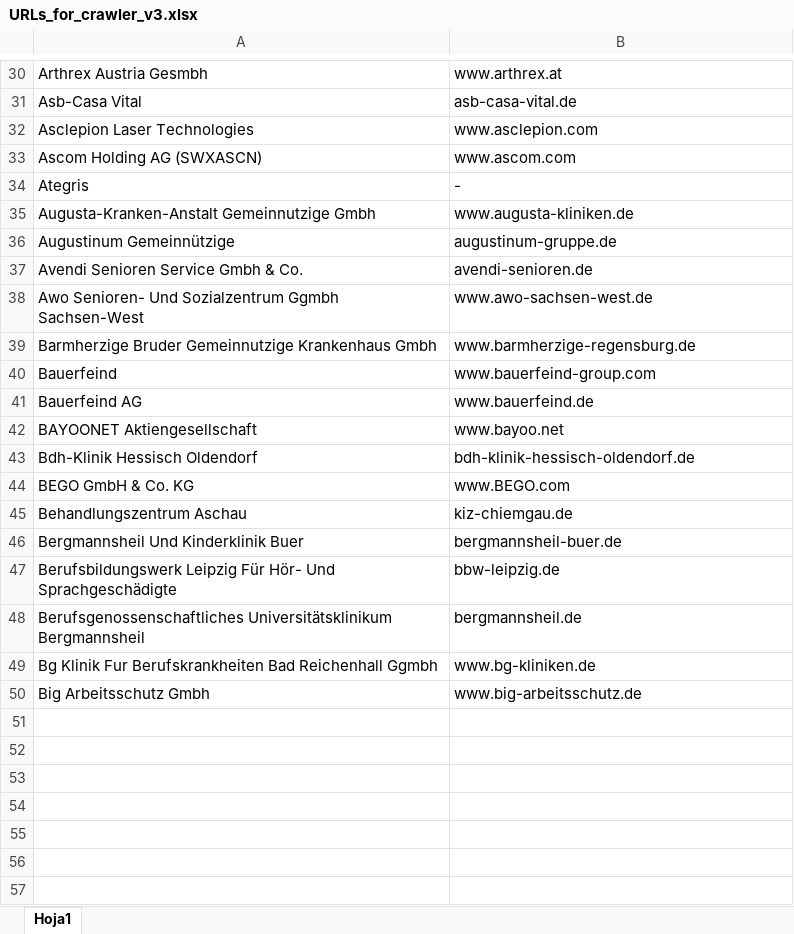
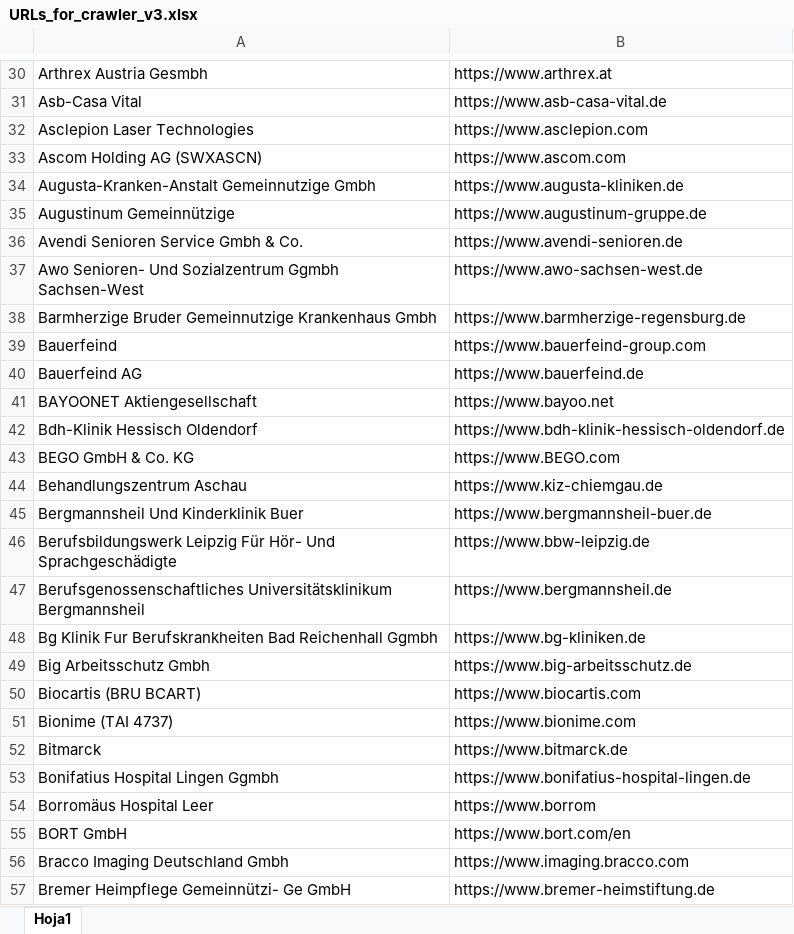
Before and after one commit to ArielHL/CrawlerWeb, an Excel workbook: WC_6/Source/URLs_for_crawler_v3.xlsx, sheet Hoja1, drawn as a sheet; only a part is shown, gaps mark what is left out; values as stored, in another font and other column widths than the file's, no borders; removed rows and columns are numbered as before the commit, all else as after; the diff covers the shown part only; the diff names each change by its address in the sheet, - before the commit and + after, or states it on an @@ line.

```diff
--- a/WC_6/Source/URLs_for_crawler_v3.xlsx (sheet Hoja1)
+++ b/WC_6/Source/URLs_for_crawler_v3.xlsx (sheet Hoja1)
-B30: www.arthrex.at
+B30: https://www.arthrex.at
-B31: asb-casa-vital.de
+B31: https://www.asb-casa-vital.de
-B32: www.asclepion.com
+B32: https://www.asclepion.com
-B33: www.ascom.com
+B33: https://www.ascom.com
-row 34: Ategris | -
-B34: www.augusta-kliniken.de
+B34: https://www.augusta-kliniken.de
-B35: augustinum-gruppe.de
+B35: https://www.augustinum-gruppe.de
-B36: avendi-senioren.de
+B36: https://www.avendi-senioren.de
-B37: www.awo-sachsen-west.de
+B37: https://www.awo-sachsen-west.de
-B38: www.barmherzige-regensburg.de
+B38: https://www.barmherzige-regensburg.de
-B39: www.bauerfeind-group.com
+B39: https://www.bauerfeind-group.com
-B40: www.bauerfeind.de
+B40: https://www.bauerfeind.de
-B41: www.bayoo.net
+B41: https://www.bayoo.net
-B42: bdh-klinik-hessisch-oldendorf.de
+B42: https://www.bdh-klinik-hessisch-oldendorf.de
-B43: www.BEGO.com
+B43: https://www.BEGO.com
-B44: kiz-chiemgau.de
+B44: https://www.kiz-chiemgau.de
-B45: bergmannsheil-buer.de
+B45: https://www.bergmannsheil-buer.de
-B46: bbw-leipzig.de
+B46: https://www.bbw-leipzig.de
-B47: bergmannsheil.de
+B47: https://www.bergmannsheil.de
-B48: www.bg-kliniken.de
+B48: https://www.bg-kliniken.de
-B49: www.big-arbeitsschutz.de
+B49: https://www.big-arbeitsschutz.de
+row 50: Biocartis (BRU BCART) | https://www.biocartis.com
+row 51: Bionime (TAI 4737) | https://www.bionime.com
+row 52: Bitmarck | https://www.bitmarck.de
+row 53: Bonifatius Hospital Lingen Ggmbh | https://www.bonifatius-hospital-lingen.de
+row 54: Borromäus Hospital Leer | https://www.borrom
+row 55: BORT GmbH | https://www.bort.com/en
+row 56: Bracco Imaging Deutschland Gmbh | https://www.imaging.bracco.com
+row 57: Bremer Heimpflege Gemeinnützi- Ge GmbH | https://www.bremer-heimstiftung.de
```
Also changed, not shown: 18 added rows and 28 edited cells elsewhere in this sheet, 3 other files.
